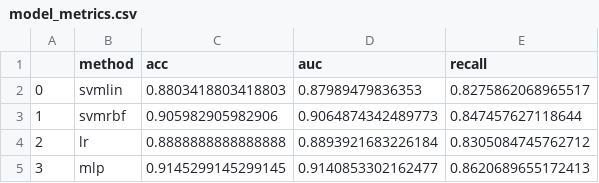
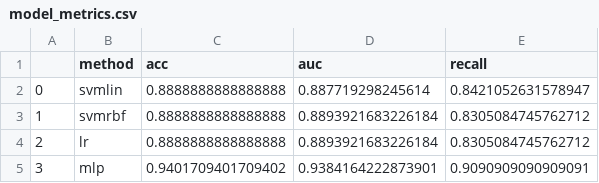
Before and after one commit to silvertaqman/bcpred, a CSV file: 2_training/model_metrics.csv, drawn as a sheet.

```diff
--- a/2_training/model_metrics.csv
+++ b/2_training/model_metrics.csv
@@ -1,5 +1,5 @@
 ,method,acc,auc,recall
-0,svmlin,0.8803418803418803,0.87989479836353,0.8275862068965517
-1,svmrbf,0.905982905982906,0.9064874342489773,0.847457627118644
+0,svmlin,0.8888888888888888,0.887719298245614,0.8421052631578947
+1,svmrbf,0.8888888888888888,0.8893921683226184,0.8305084745762712
 2,lr,0.8888888888888888,0.8893921683226184,0.8305084745762712
-3,mlp,0.9145299145299145,0.9140853302162477,0.8620689655172413
+3,mlp,0.9401709401709402,0.9384164222873901,0.9090909090909091
```
Also changed, not shown: 2_training/validation_metrics.csv, 10 other files.
